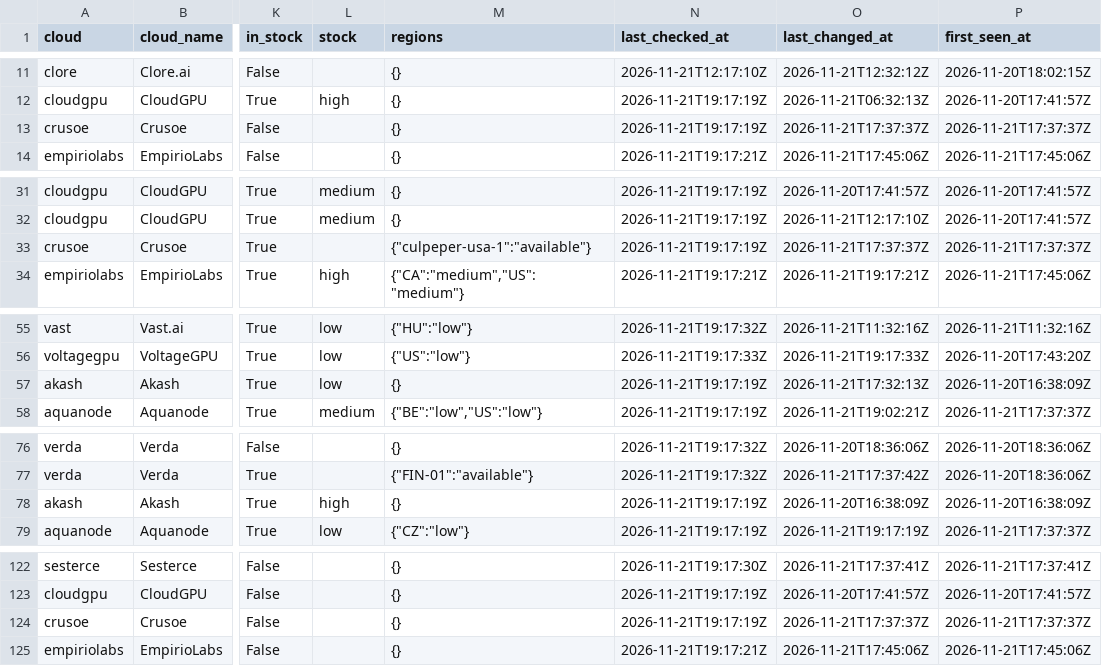
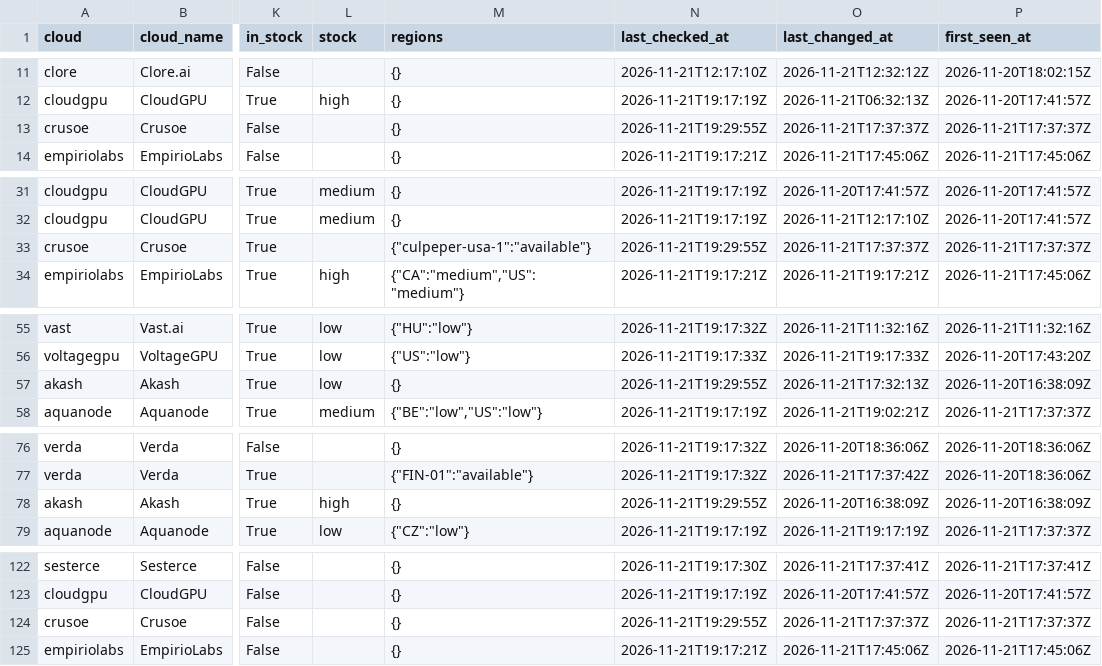
Before and after one commit to United-Compute/gpu-price-tracker, a CSV file: data/offers.csv, drawn as a sheet; only a part is shown, gaps mark what is left out; the diff covers the shown part only; the diff names each change by its address in the sheet, - before the commit and + after, or states it on an @@ line.

```diff
--- a/data/offers.csv
+++ b/data/offers.csv
-N13 (last_checked_at): 2026-11-21T19:17:19Z
+N13 (last_checked_at): 2026-11-21T19:29:55Z
-N33 (last_checked_at): 2026-11-21T19:17:19Z
+N33 (last_checked_at): 2026-11-21T19:29:55Z
-N57 (last_checked_at): 2026-11-21T19:17:19Z
+N57 (last_checked_at): 2026-11-21T19:29:55Z
-N78 (last_checked_at): 2026-11-21T19:17:19Z
+N78 (last_checked_at): 2026-11-21T19:29:55Z
-N124 (last_checked_at): 2026-11-21T19:17:19Z
+N124 (last_checked_at): 2026-11-21T19:29:55Z
```
Also changed, not shown: 1 moved row and 9 edited cells elsewhere in this file, 1 other file.
